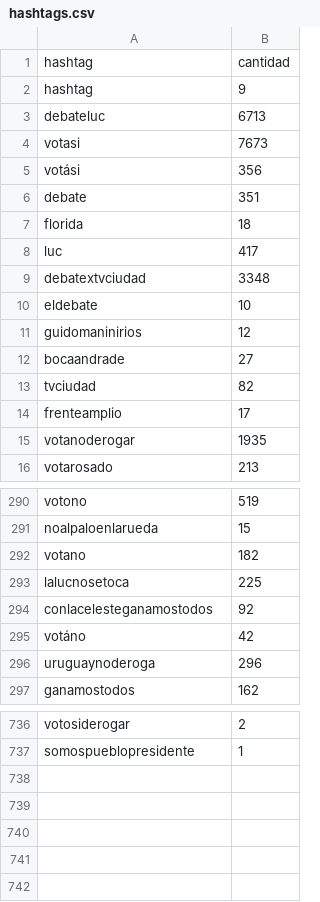
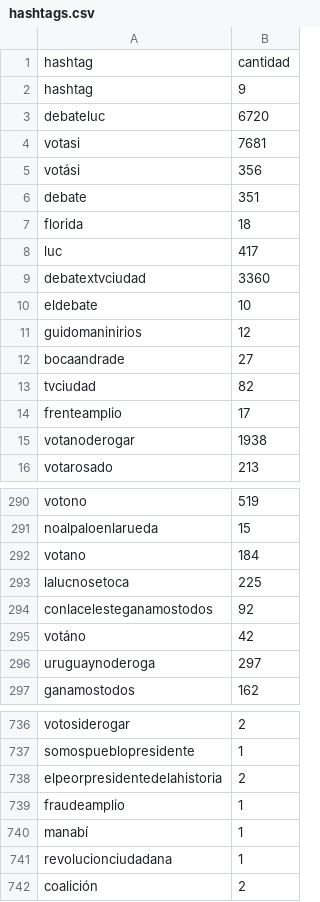
Before and after one commit to verdierdiego/debate-luc, a CSV file: hashtags.csv, drawn as a sheet; only a part is shown, gaps mark what is left out; the diff covers the shown part only.

```diff
--- a/hashtags.csv
+++ b/hashtags.csv
@@ -2,4 +2,4 @@ hashtag,cantidad
 hashtag,9
-debateluc,6713
-votasi,7673
+debateluc,6720
+votasi,7681
 votási,356
@@ -8,3 +8,3 @@ florida,18
 luc,417
-debatextvciudad,3348
+debatextvciudad,3360
 eldebate,10
@@ -14,3 +14,3 @@ tvciudad,82
 frenteamplio,17
-votanoderogar,1935
+votanoderogar,1938
 votarosado,213
@@ -291,3 +291,3 @@ votono,519
 noalpaloenlarueda,15
-votano,182
+votano,184
 lalucnosetoca,225
@@ -295,3 +295,3 @@ conlacelesteganamostodos,92
 votáno,42
-uruguaynoderoga,296
+uruguaynoderoga,297
 ganamostodos,162
@@ -737 +737,6 @@ votosiderogar,2
 somospueblopresidente,1
+elpeorpresidentedelahistoria,2
+fraudeamplio,1
+manabí,1
+revolucionciudadana,1
+coalición,2
```
Also changed, not shown: 2 edited cells elsewhere in this file, horasRefinado.csv, menciones.csv, 4 other files.
